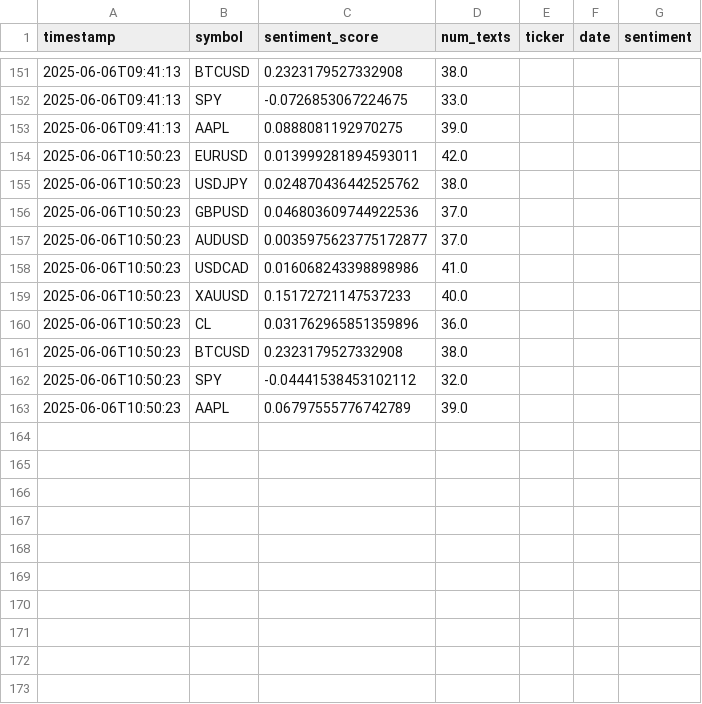
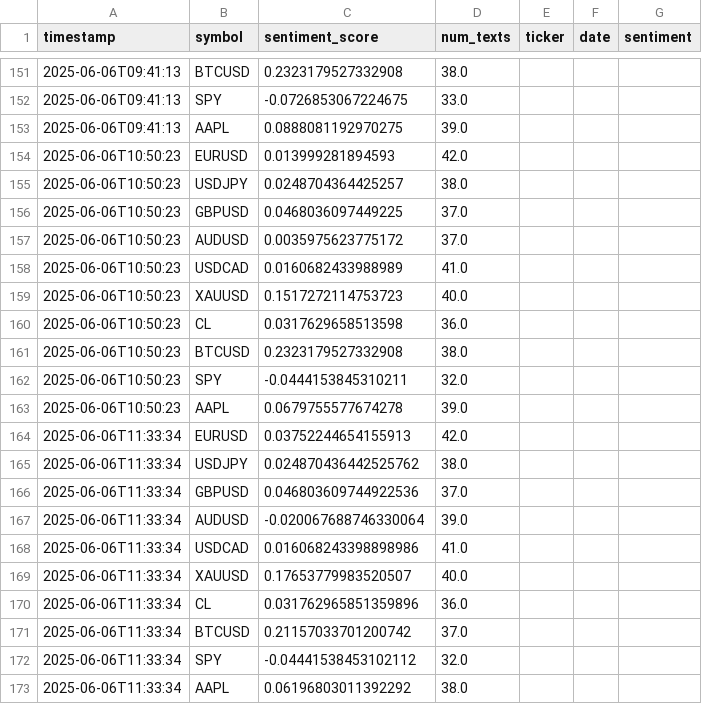
Before and after one commit to Elhashino/seed_Elhashino_sentiment, a CSV file: sentiment_scores.csv, drawn as a sheet; only a part is shown, gaps mark what is left out.

```diff
--- a/sentiment_scores.csv
+++ b/sentiment_scores.csv
@@ -153,11 +153,21 @@ timestamp,symbol,sentiment_score,num_texts,ticker,date,sentiment
 2025-06-06T09:41:13,AAPL,0.0888081192970275,39.0,,,
-2025-06-06T10:50:23,EURUSD,0.013999281894593011,42.0,,,
-2025-06-06T10:50:23,USDJPY,0.024870436442525762,38.0,,,
-2025-06-06T10:50:23,GBPUSD,0.046803609744922536,37.0,,,
-2025-06-06T10:50:23,AUDUSD,0.0035975623775172877,37.0,,,
-2025-06-06T10:50:23,USDCAD,0.016068243398898986,41.0,,,
-2025-06-06T10:50:23,XAUUSD,0.15172721147537233,40.0,,,
-2025-06-06T10:50:23,CL,0.031762965851359896,36.0,,,
+2025-06-06T10:50:23,EURUSD,0.013999281894593,42.0,,,
+2025-06-06T10:50:23,USDJPY,0.0248704364425257,38.0,,,
+2025-06-06T10:50:23,GBPUSD,0.0468036097449225,37.0,,,
+2025-06-06T10:50:23,AUDUSD,0.0035975623775172,37.0,,,
+2025-06-06T10:50:23,USDCAD,0.0160682433988989,41.0,,,
+2025-06-06T10:50:23,XAUUSD,0.1517272114753723,40.0,,,
+2025-06-06T10:50:23,CL,0.0317629658513598,36.0,,,
 2025-06-06T10:50:23,BTCUSD,0.2323179527332908,38.0,,,
-2025-06-06T10:50:23,SPY,-0.04441538453102112,32.0,,,
-2025-06-06T10:50:23,AAPL,0.06797555776742789,39.0,,,
+2025-06-06T10:50:23,SPY,-0.0444153845310211,32.0,,,
+2025-06-06T10:50:23,AAPL,0.0679755577674278,39.0,,,
+2025-06-06T11:33:34,EURUSD,0.03752244654155913,42.0,,,
+2025-06-06T11:33:34,USDJPY,0.024870436442525762,38.0,,,
+2025-06-06T11:33:34,GBPUSD,0.046803609744922536,37.0,,,
+2025-06-06T11:33:34,AUDUSD,-0.020067688746330064,39.0,,,
+2025-06-06T11:33:34,USDCAD,0.016068243398898986,41.0,,,
+2025-06-06T11:33:34,XAUUSD,0.17653779983520507,40.0,,,
+2025-06-06T11:33:34,CL,0.031762965851359896,36.0,,,
+2025-06-06T11:33:34,BTCUSD,0.21157033701200742,37.0,,,
+2025-06-06T11:33:34,SPY,-0.04441538453102112,32.0,,,
+2025-06-06T11:33:34,AAPL,0.06196803011392292,38.0,,,
```
